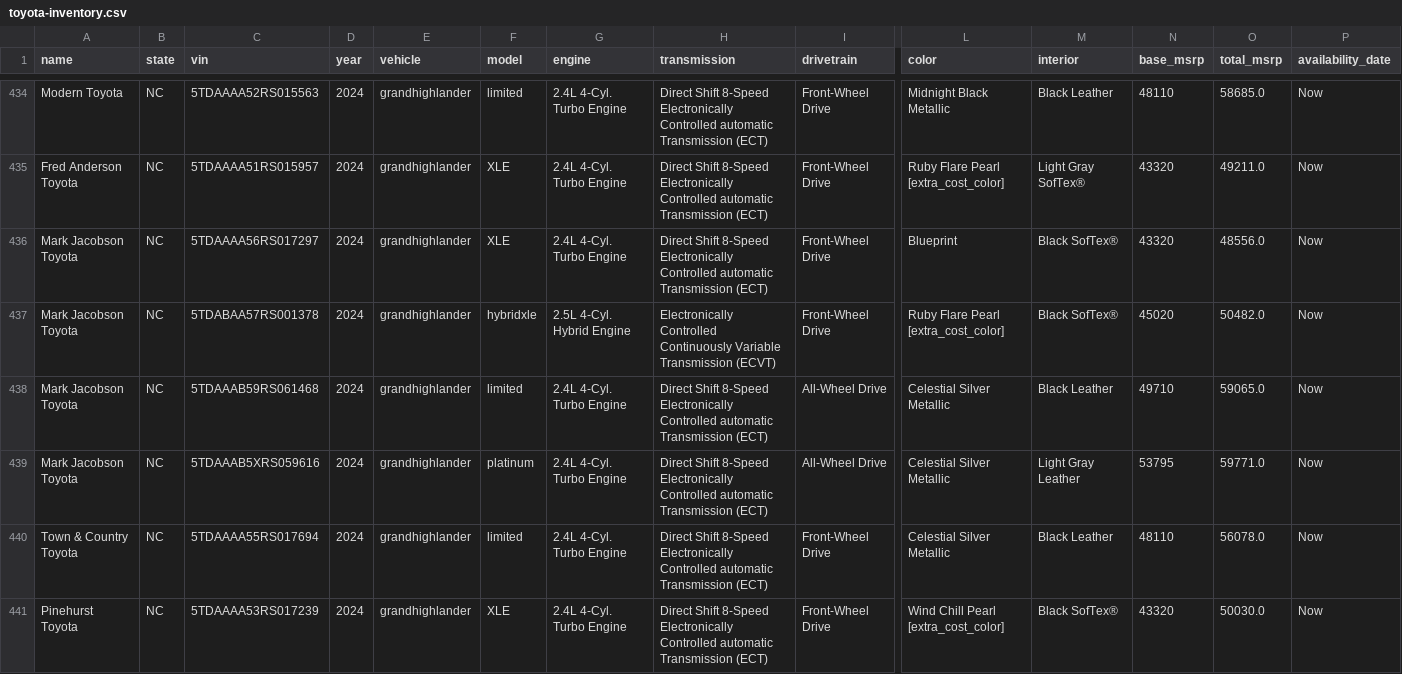
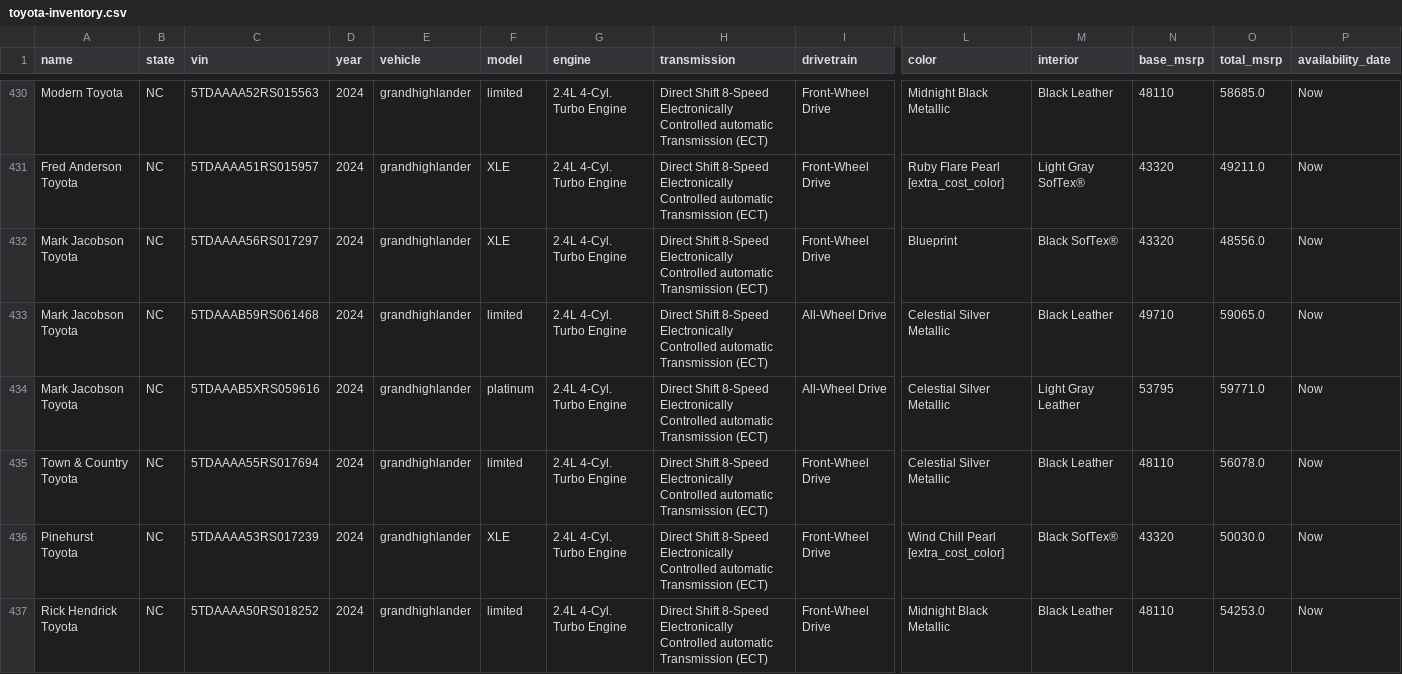
Before and after one commit to danielgarrison/flatdata-vehicle-inventory, a CSV file: data/toyota-inventory.csv, drawn as a sheet; only a part is shown, gaps mark what is left out; the shorter side is filled out with more unchanged rows; rows hold the shown columns only; the diff covers the shown part only; the diff names each change by its address in the sheet, - before the commit and + after, or states it on an @@ line.

```diff
--- a/data/toyota-inventory.csv
+++ b/data/toyota-inventory.csv
-row 437: Mark Jacobson Toyota | NC | 5TDABAA57RS001378 | 2024 | grandhighlander | hybridxle | 2.5L 4-Cyl. Hybrid Engine | Electronically Controlled Continuously Variable Transmission (ECVT) | Front-Wheel Drive | Ruby Flare Pearl [extra_cost_color] | Black SofTex® | 45020 | 50482.0 | Now
```
Also changed, not shown: 5 removed rows elsewhere in this file, data/inventory.csv, 1 other file.
